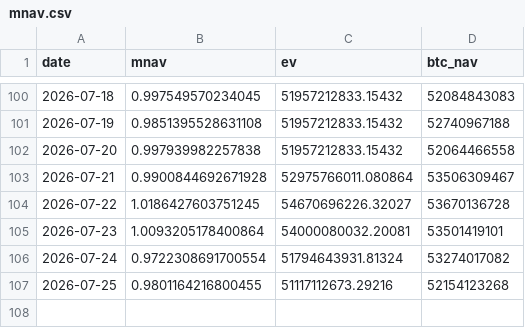
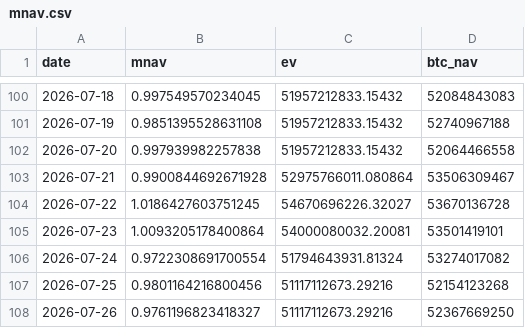
Before and after one commit to Hung-MingWang/BTC_HW2, a CSV file: data/mnav.csv, drawn as a sheet; only a part is shown, gaps mark what is left out.

Commit message:
Update mNAV data

```diff
--- a/data/mnav.csv
+++ b/data/mnav.csv
@@ -106,2 +106,3 @@ date,mnav,ev,btc_nav
 2026-07-24,0.9722308691700554,51794643931.81324,53274017082
-2026-07-25,0.9801164216800455,51117112673.29216,52154123268
+2026-07-25,0.9801164216800456,51117112673.29216,52154123268
+2026-07-26,0.9761196823418327,51117112673.29216,52367669250
```
Also changed, not shown: 1 other file.
